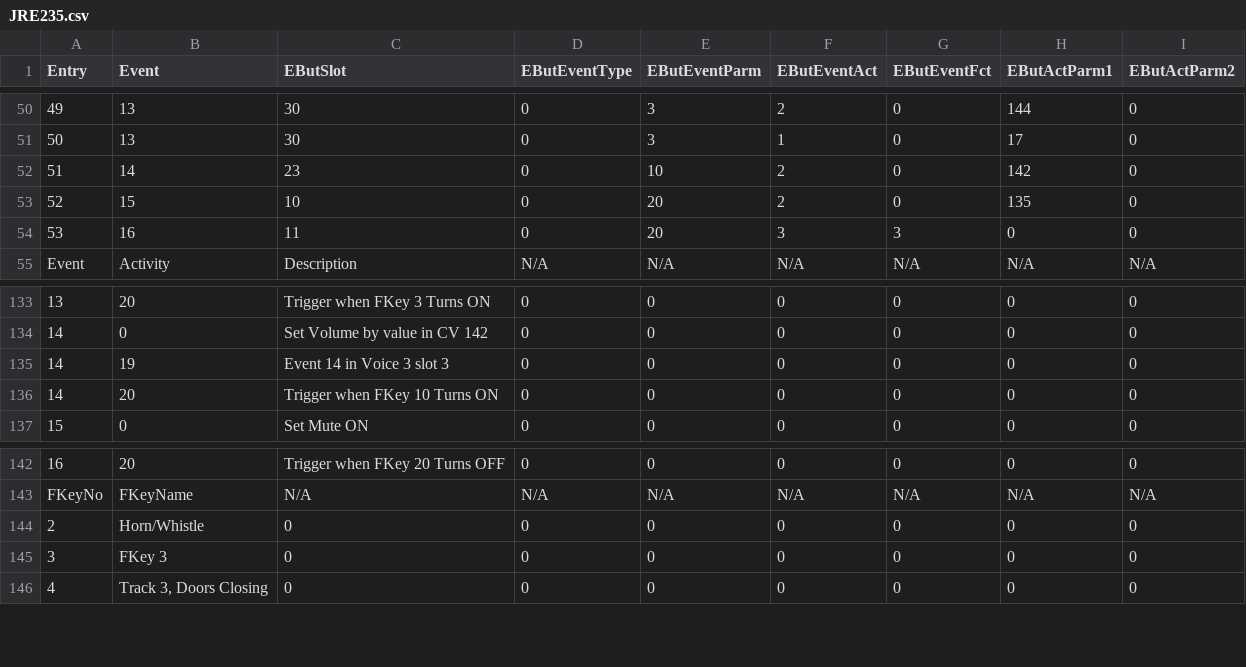
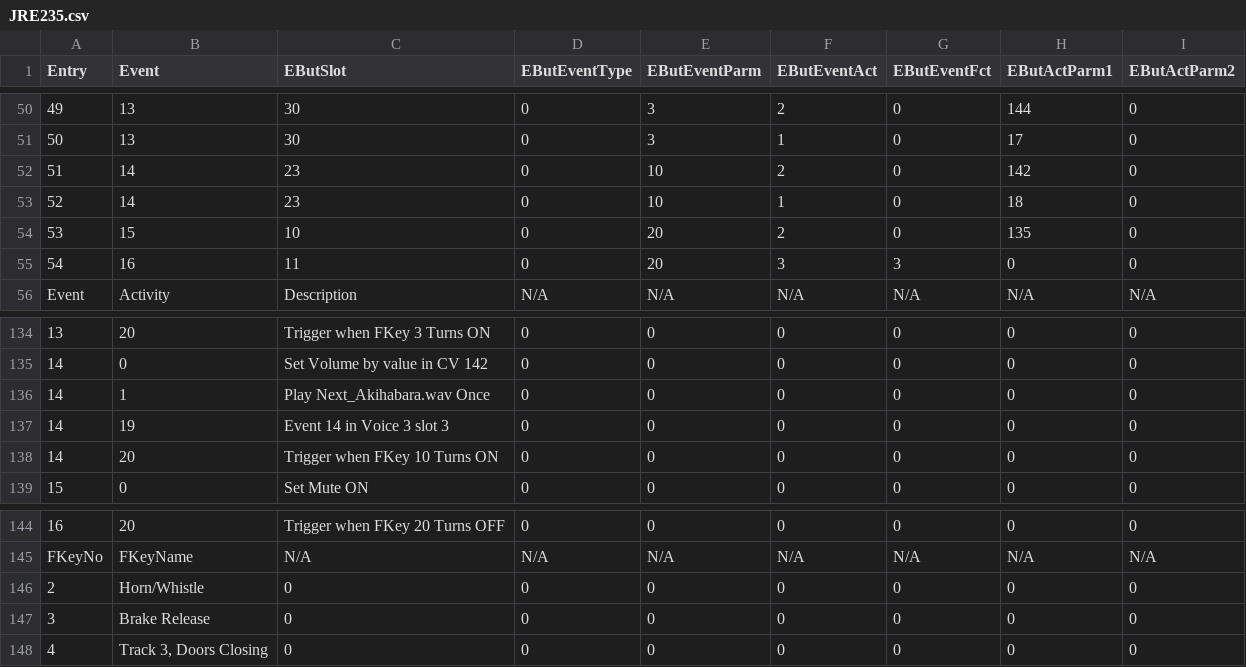
Before and after one commit to maciekish/akita-valley, a CSV file: Sound Projects/JR E235/SPJHelper/JRE235.csv, drawn as a sheet; only a part is shown, gaps mark what is left out.

Commit message:
Fixed next station announcement

```diff
--- a/Sound Projects/JR E235/SPJHelper/JRE235.csv
+++ b/Sound Projects/JR E235/SPJHelper/JRE235.csv
@@ -52,4 +52,5 @@ Entry,Event,EButSlot,EButEventType,EButEventParm,EButEventAct,EButEventFct,EButA
  51 , 14 , 23 , 0 , 10 , 2 , 0 , 142 , 0
- 52 , 15 , 10 , 0 , 20 , 2 , 0 , 135 , 0
- 53 , 16 , 11 , 0 , 20 , 3 , 3 , 0 , 0
+ 52 , 14 , 23 , 0 , 10 , 1 , 0 , 18 , 0
+ 53 , 15 , 10 , 0 , 20 , 2 , 0 , 135 , 0
+ 54 , 16 , 11 , 0 , 20 , 3 , 3 , 0 , 0
 Event,Activity,Description,N/A,N/A,N/A,N/A,N/A,N/A
@@ -134,2 +135,3 @@ Event,Activity,Description,N/A,N/A,N/A,N/A,N/A,N/A
  14 , 0 ,Set Volume by value in CV 142, 0 , 0 ,          0 , 0 , 0 , 0
+ 14 , 1 ,Play Next_Akihabara.wav Once, 0 , 0 ,           0 , 0 , 0 , 0
  14 , 19 ,Event 14 in Voice 3 slot 3, 0 , 0 ,            0 , 0 , 0 , 0
@@ -144,3 +146,3 @@ FKeyNo,FKeyName,N/A,N/A,N/A,N/A,N/A,N/A,N/A
  2 ,"Horn/Whistle", 0 , 0 , 0 ,            0 , 0 , 0 , 0
- 3 ,"FKey 3", 0 , 0 , 0 ,    0 , 0 , 0 , 0
+ 3 ,"Brake Release", 0 , 0 , 0 ,           0 , 0 , 0 , 0
  4 ,"Track 3, Doors Closing", 0 , 0 , 0 ,  0 , 0 , 0 , 0
```
Also changed, not shown: 7 other files.
